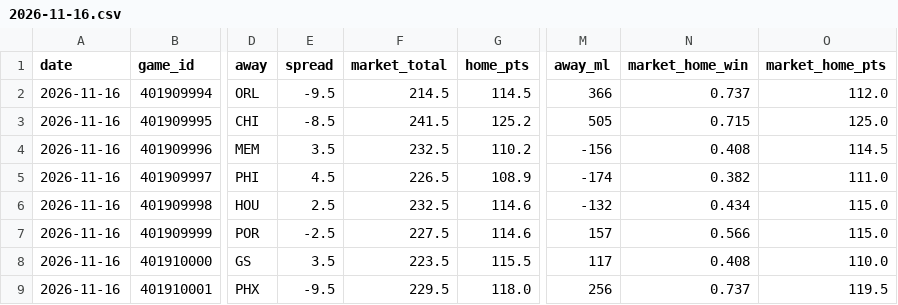
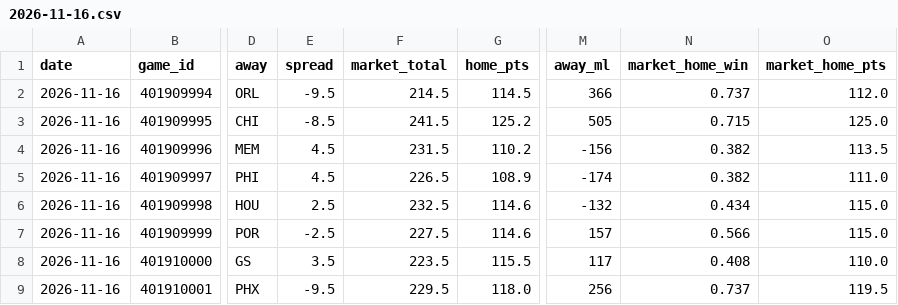
Before and after one commit to mason7park-debug/NBAprojections, a CSV file: data/gamepreds/2026-11-16.csv, drawn as a sheet; only a part is shown, gaps mark what is left out; the diff names each change by its address in the sheet, - before the commit and + after, or states it on an @@ line.

```diff
--- a/data/gamepreds/2026-11-16.csv
+++ b/data/gamepreds/2026-11-16.csv
-E4 (spread): 3.5
+E4 (spread): 4.5
-F4 (market_total): 232.5
+F4 (market_total): 231.5
-N4 (market_home_win): 0.408
+N4 (market_home_win): 0.382
-O4 (market_home_pts): 114.5
+O4 (market_home_pts): 113.5
```
Also changed, not shown: data/injuries/2026-11-16.csv, data/odds/2026-11-16.csv, 5 other files.
